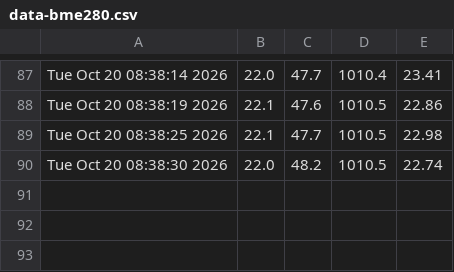
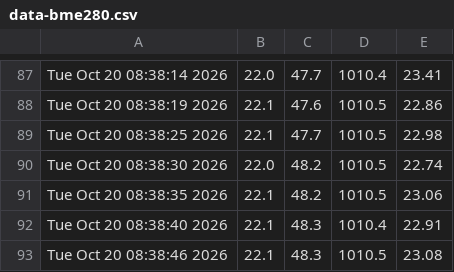
Before and after one commit to kabouter1600/trimester-1, a CSV file: data-bme280.csv, drawn as a sheet; only a part is shown, gaps mark what is left out; the diff names each change by its address in the sheet, - before the commit and + after, or states it on an @@ line.

Commit message:
test

```diff
--- a/data-bme280.csv
+++ b/data-bme280.csv
+row 91: Tue Oct 20 08:38:35 2026 | 22.1 | 48.2 | 1010.5 | 23.06
+row 92: Tue Oct 20 08:38:40 2026 | 22.1 | 48.3 | 1010.4 | 22.91
+row 93: Tue Oct 20 08:38:46 2026 | 22.1 | 48.3 | 1010.5 | 23.08
```
